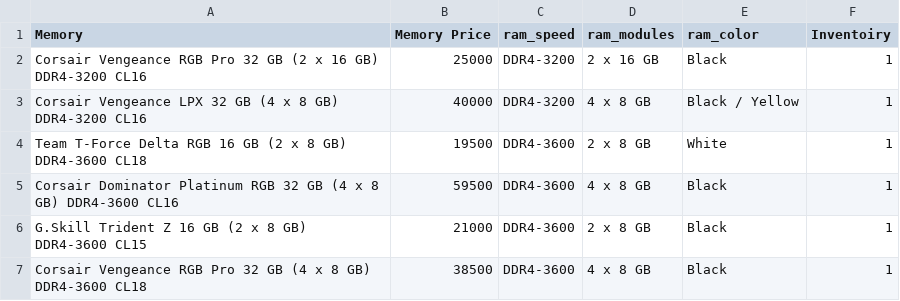
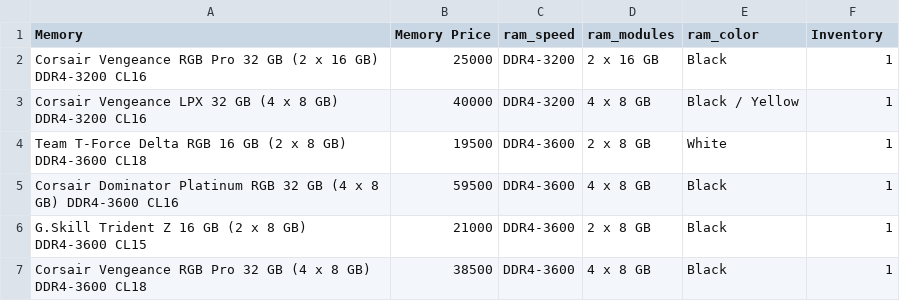
Before and after one commit to RealXSkull/Pc-Builder, a CSV file: assets/ram.csv, drawn as a sheet; only a part is shown.

```diff
--- a/assets/ram.csv
+++ b/assets/ram.csv
@@ -1,2 +1,2 @@
-Memory,Memory Price,ram_speed,ram_modules,ram_color,Inventoiry
+Memory,Memory Price,ram_speed,ram_modules,ram_color,Inventory
 Corsair Vengeance RGB Pro 32 GB (2 x 16 GB) DDR4-3200 CL16,25000,DDR4-3200,2 x 16 GB,Black,1
```
Also changed, not shown: assets/mobo.csv, 6 other files.
